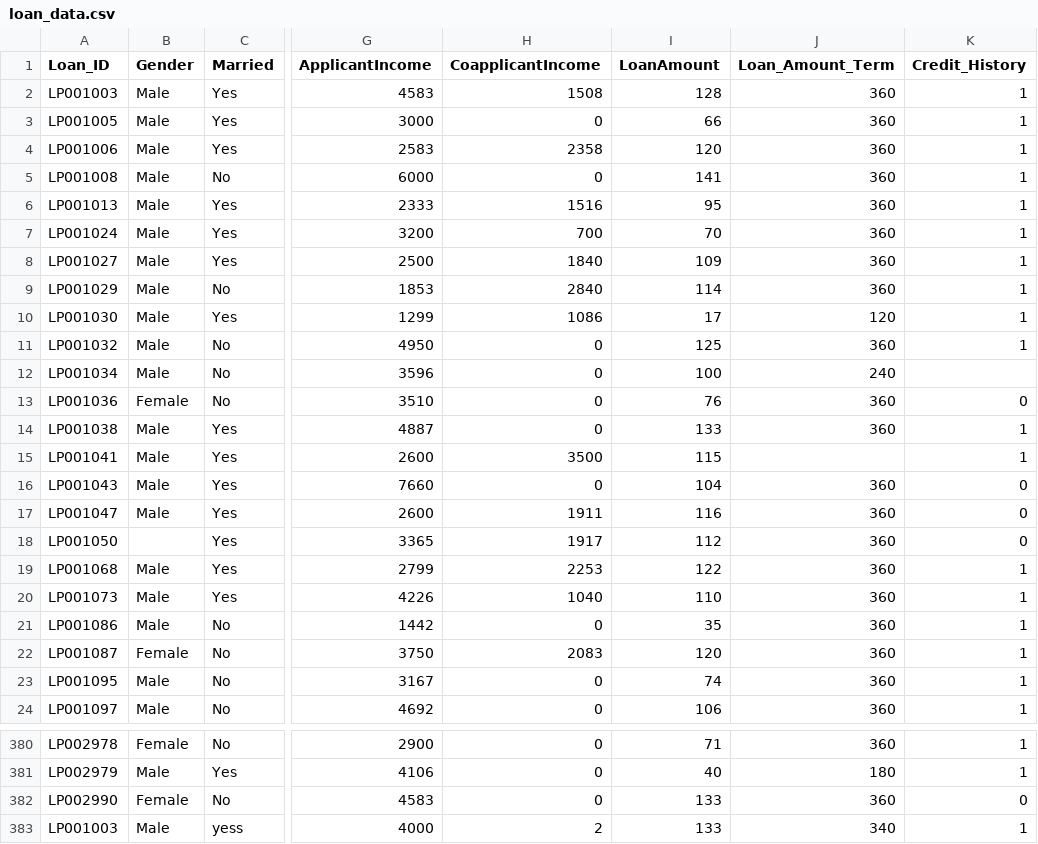
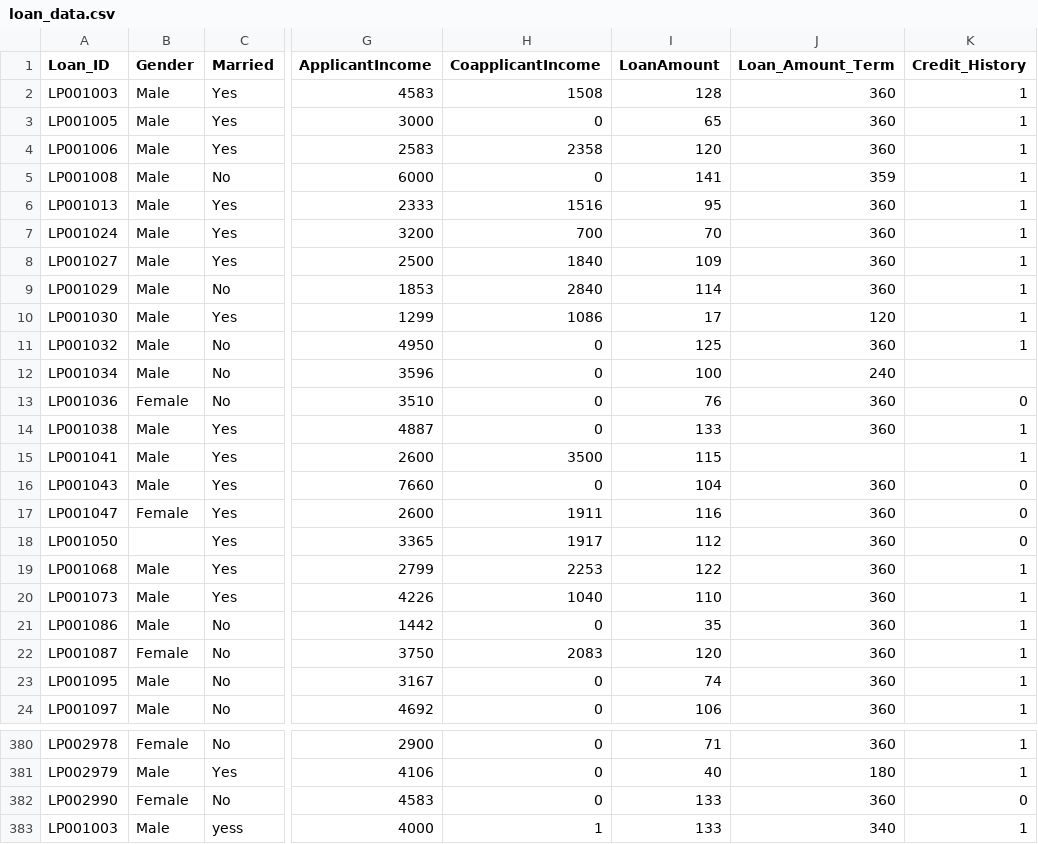
Before and after one commit to Violadsouza/Loan_predictionrepo, a CSV file: loan_data.csv, drawn as a sheet; only a part is shown, gaps mark what is left out; the diff names each change by its address in the sheet, - before the commit and + after, or states it on an @@ line.

```diff
--- a/loan_data.csv
+++ b/loan_data.csv
-I3 (LoanAmount): 66
+I3 (LoanAmount): 65
-J5 (Loan_Amount_Term): 360
+J5 (Loan_Amount_Term): 359
-B17 (Gender): Male
+B17 (Gender): Female
-H383 (CoapplicantIncome): 2
+H383 (CoapplicantIncome): 1
```
